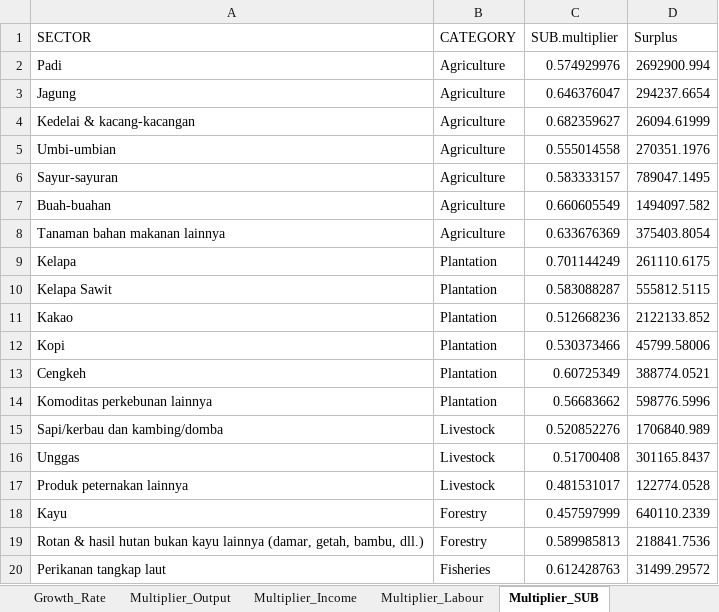
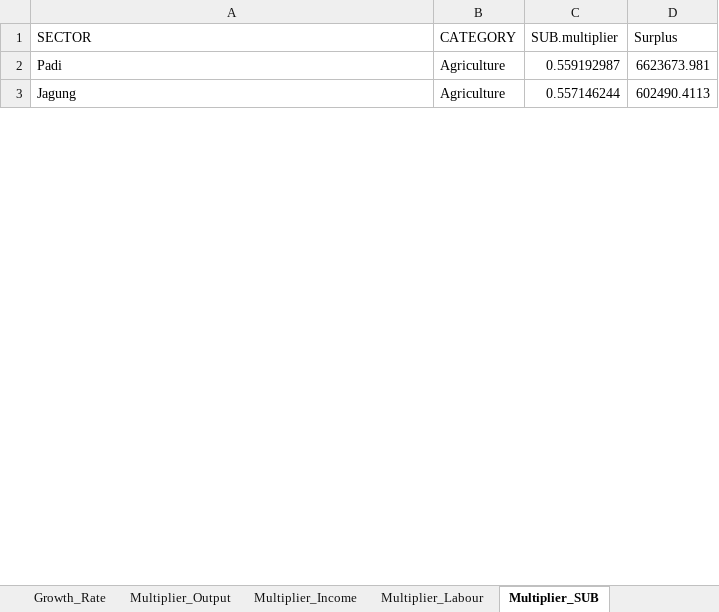
Before and after one commit to icraf-indonesia/TARegEco, an Excel workbook: inst/extdata/output/IO_Analysis_Output.xlsx, sheet Multiplier_SUB, drawn as a sheet; only a part is shown; values as stored, in another font and other column widths than the file's, no borders; removed rows and columns are numbered as before the commit, all else as after; the diff covers the shown part only; the diff names each change by its address in the sheet, - before the commit and + after, or states it on an @@ line.

```diff
--- a/inst/extdata/output/IO_Analysis_Output.xlsx (sheet Multiplier_SUB)
+++ b/inst/extdata/output/IO_Analysis_Output.xlsx (sheet Multiplier_SUB)
-C2 (SUB.multiplier): 0.574929976
+C2 (SUB.multiplier): 0.559192987
-D2 (Surplus): 2692900.994
+D2 (Surplus): 6623673.981
-C3 (SUB.multiplier): 0.646376047
+C3 (SUB.multiplier): 0.557146244
-D3 (Surplus): 294237.6654
+D3 (Surplus): 602490.4113
-row 4: Kedelai & kacang-kacangan | Agriculture | 0.682359627 | 26094.61999
-row 5: Umbi-umbian | Agriculture | 0.555014558 | 270351.1976
-row 6: Sayur-sayuran | Agriculture | 0.583333157 | 789047.1495
-row 7: Buah-buahan | Agriculture | 0.660605549 | 1494097.582
-row 8: Tanaman bahan makanan lainnya | Agriculture | 0.633676369 | 375403.8054
-row 9: Kelapa | Plantation | 0.701144249 | 261110.6175
-row 10: Kelapa Sawit | Plantation | 0.583088287 | 555812.5115
-row 11: Kakao | Plantation | 0.512668236 | 2122133.852
-row 12: Kopi | Plantation | 0.530373466 | 45799.58006
-row 13: Cengkeh | Plantation | 0.60725349 | 388774.0521
-row 14: Komoditas perkebunan lainnya | Plantation | 0.56683662 | 598776.5996
-row 15: Sapi/kerbau dan kambing/domba | Livestock | 0.520852276 | 1706840.989
-row 16: Unggas | Livestock | 0.51700408 | 301165.8437
-row 17: Produk peternakan lainnya | Livestock | 0.481531017 | 122774.0528
-row 18: Kayu | Forestry | 0.457597999 | 640110.2339
-row 19: Rotan & hasil hutan bukan kayu lainnya (damar, getah, bambu, dll.) | Forestry | 0.589985813 | 218841.7536
-row 20: Perikanan tangkap laut | Fisheries | 0.612428763 | 31499.29572
```
Also changed, not shown: 60 added rows, 38 removed rows and 7 edited cells elsewhere in this sheet, sheet Full_IO_Table, sheet Leontief_Matrix, sheet Linkage, sheet Land_Proportion, sheet GDP, sheet Balance_Detail, 5 more sheets, 15 other files.
